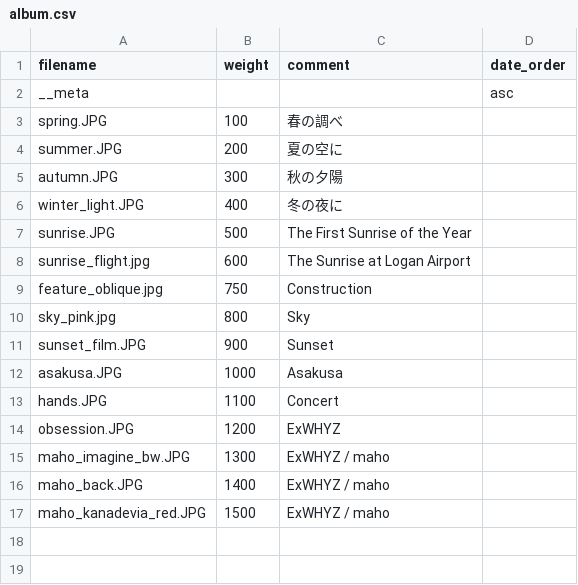
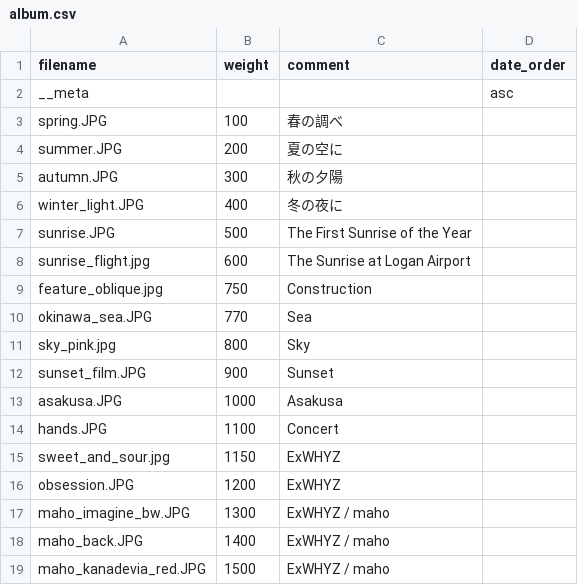
Before and after one commit to Yu-617/photo_portfolio, a CSV file: content/gallery/Featured/album.csv, drawn as a sheet; the diff names each change by its address in the sheet, - before the commit and + after, or states it on an @@ line.

Commit message:
feat: Featured写真更新

```diff
--- a/content/gallery/Featured/album.csv
+++ b/content/gallery/Featured/album.csv
+row 10: okinawa_sea.JPG | 770 | Sea
+row 15: sweet_and_sour.jpg | 1150 | ExWHYZ
```
Also changed, not shown: 2 other files.
